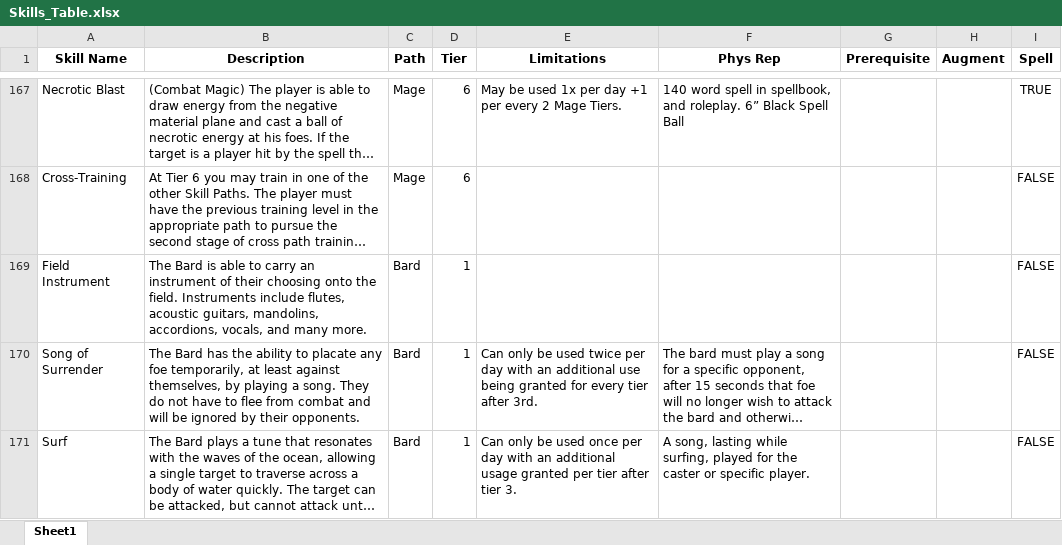
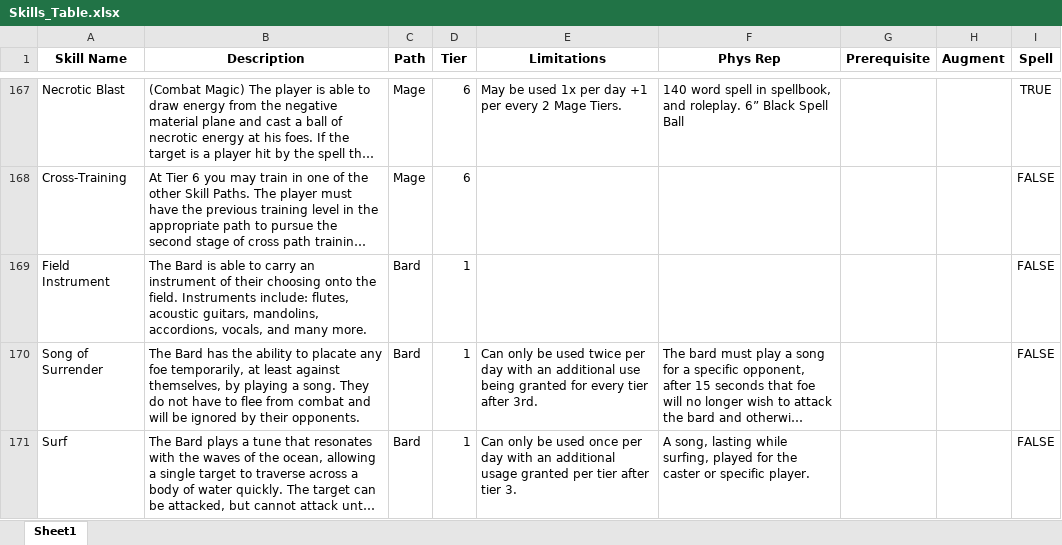
Before and after one commit to ntdens/la-character-sheet, an Excel workbook: Skills_Table.xlsx, sheet Sheet1, drawn as a sheet; only a part is shown, gaps mark what is left out; long unchanged cells end in …; values as stored, in another font and other column widths than the file's, no borders; the diff covers the shown part only; the diff names each change by its address in the sheet, - before the commit and + after, or states it on an @@ line.

```diff
--- a/Skills_Table.xlsx (sheet Sheet1)
+++ b/Skills_Table.xlsx (sheet Sheet1)
-B169 (Description): …field. Instruments include flutes, acoustic…
+B169 (Description): …field. Instruments include: flutes, acoustic…
```
Also changed, not shown: 22 edited cells elsewhere in this sheet, Skill Use.xlsx, 6 other files.
